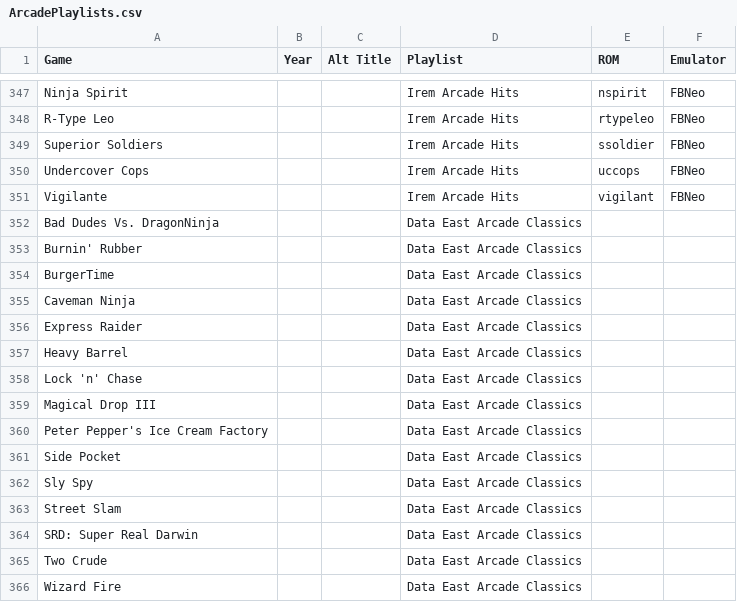
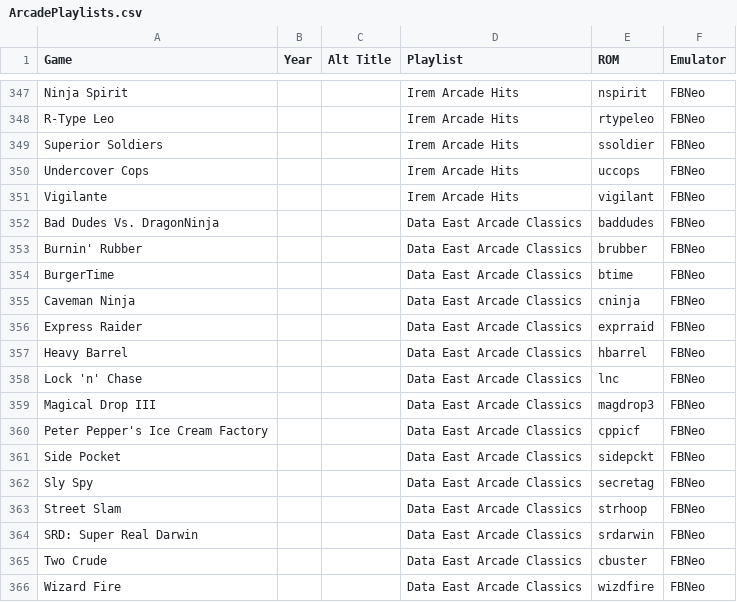
Before and after one commit to balb/lakka-playlists, a CSV file: ArcadePlaylists.csv, drawn as a sheet; only a part is shown, gaps mark what is left out.

Commit message:
Update ArcadePlaylists.csv

```diff
--- a/ArcadePlaylists.csv
+++ b/ArcadePlaylists.csv
@@ -351,16 +351,16 @@ Undercover Cops,,,Irem Arcade Hits,uccops,FBNeo
 Vigilante,,,Irem Arcade Hits,vigilant,FBNeo
-Bad Dudes Vs. DragonNinja,,,Data East Arcade Classics,,
-Burnin' Rubber,,,Data East Arcade Classics,,
-BurgerTime,,,Data East Arcade Classics,,
-Caveman Ninja,,,Data East Arcade Classics,,
-Express Raider,,,Data East Arcade Classics,,
-Heavy Barrel,,,Data East Arcade Classics,,
-Lock 'n' Chase,,,Data East Arcade Classics,,
-Magical Drop III,,,Data East Arcade Classics,,
-Peter Pepper's Ice Cream Factory,,,Data East Arcade Classics,,
-Side Pocket,,,Data East Arcade Classics,,
-Sly Spy,,,Data East Arcade Classics,,
-Street Slam,,,Data East Arcade Classics,,
-SRD: Super Real Darwin,,,Data East Arcade Classics,,
-Two Crude,,,Data East Arcade Classics,,
-Wizard Fire,,,Data East Arcade Classics,,
+Bad Dudes Vs. DragonNinja,,,Data East Arcade Classics,baddudes,FBNeo
+Burnin' Rubber,,,Data East Arcade Classics,brubber,FBNeo
+BurgerTime,,,Data East Arcade Classics,btime,FBNeo
+Caveman Ninja,,,Data East Arcade Classics,cninja,FBNeo
+Express Raider,,,Data East Arcade Classics,exprraid,FBNeo
+Heavy Barrel,,,Data East Arcade Classics,hbarrel,FBNeo
+Lock 'n' Chase,,,Data East Arcade Classics,lnc,FBNeo
+Magical Drop III,,,Data East Arcade Classics,magdrop3,FBNeo
+Peter Pepper's Ice Cream Factory,,,Data East Arcade Classics,cppicf,FBNeo
+Side Pocket,,,Data East Arcade Classics,sidepckt,FBNeo
+Sly Spy,,,Data East Arcade Classics,secretag,FBNeo
+Street Slam,,,Data East Arcade Classics,strhoop,FBNeo
+SRD: Super Real Darwin,,,Data East Arcade Classics,srdarwin,FBNeo
+Two Crude,,,Data East Arcade Classics,cbuster,FBNeo
+Wizard Fire,,,Data East Arcade Classics,wizdfire,FBNeo
```
